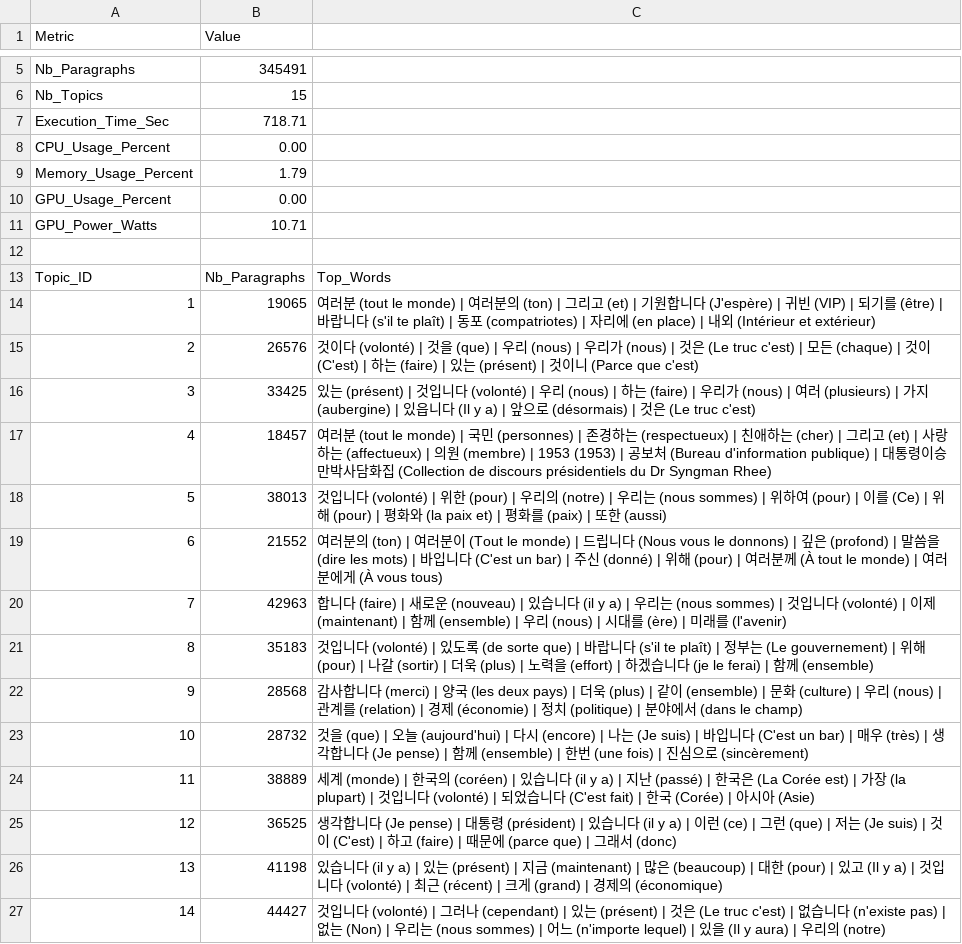
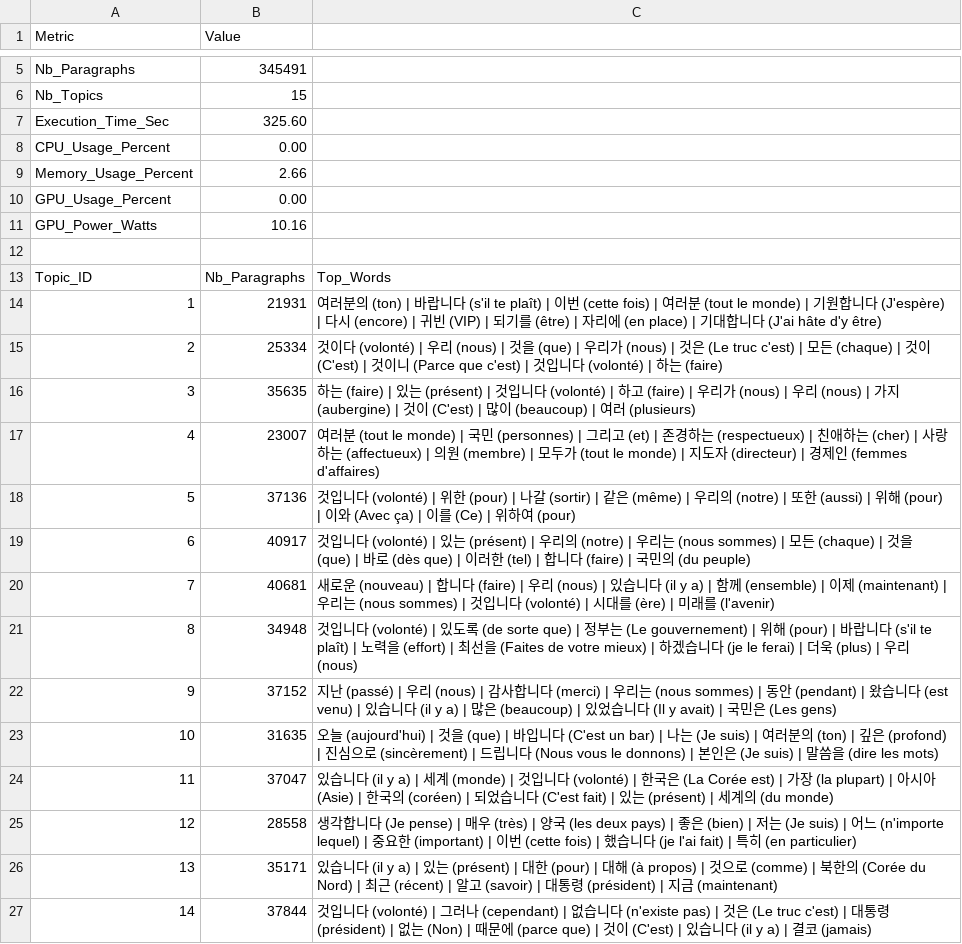
Before and after one commit to MarcelALng/recit_coree_TAL, a TSV file: lda_15topics_results_translated.tsv, drawn as a sheet; only a part is shown, gaps mark what is left out; the diff covers the shown part only.

```diff
--- a/lda_15topics_results_translated.tsv
+++ b/lda_15topics_results_translated.tsv
@@ -6,22 +6,22 @@ Nb_Paragraphs	345491
 Nb_Topics	15
-Execution_Time_Sec	718.71
+Execution_Time_Sec	325.60
 CPU_Usage_Percent	0.00
-Memory_Usage_Percent	1.79
+Memory_Usage_Percent	2.66
 GPU_Usage_Percent	0.00
-GPU_Power_Watts	10.71
+GPU_Power_Watts	10.16
 
 Topic_ID	Nb_Paragraphs	Top_Words
-1	19065	여러분 (tout le monde) | 여러분의 (ton) | 그리고 (et) | 기원합니다 (J'espère) | 귀빈 (VIP) | 되기를 (être) | 바랍니다 (s'il te plaît) | 동포 (compatriotes) | 자리에 (en place) | 내외 (Intérieur et extérieur)
-2	26576	것이다 (volonté) | 것을 (que) | 우리 (nous) | 우리가 (nous) | 것은 (Le truc c'est) | 모든 (chaque) | 것이 (C'est) | 하는 (faire) | 있는 (présent) | 것이니 (Parce que c'est)
-3	33425	있는 (présent) | 것입니다 (volonté) | 우리 (nous) | 하는 (faire) | 우리가 (nous) | 여러 (plusieurs) | 가지 (aubergine) | 있읍니다 (Il y a) | 앞으로 (désormais) | 것은 (Le truc c'est)
-4	18457	여러분 (tout le monde) | 국민 (personnes) | 존경하는 (respectueux) | 친애하는 (cher) | 그리고 (et) | 사랑하는 (affectueux) | 의원 (membre) | 1953 (1953) | 공보처 (Bureau d'information publique) | 대통령이승만박사담화집 (Collection de discours présidentiels du Dr Syngman Rhee)
-5	38013	것입니다 (volonté) | 위한 (pour) | 우리의 (notre) | 우리는 (nous sommes) | 위하여 (pour) | 이를 (Ce) | 위해 (pour) | 평화와 (la paix et) | 평화를 (paix) | 또한 (aussi)
-6	21552	여러분의 (ton) | 여러분이 (Tout le monde) | 드립니다 (Nous vous le donnons) | 깊은 (profond) | 말씀을 (dire les mots) | 바입니다 (C'est un bar) | 주신 (donné) | 위해 (pour) | 여러분께 (À tout le monde) | 여러분에게 (À vous tous)
-7	42963	합니다 (faire) | 새로운 (nouveau) | 있습니다 (il y a) | 우리는 (nous sommes) | 것입니다 (volonté) | 이제 (maintenant) | 함께 (ensemble) | 우리 (nous) | 시대를 (ère) | 미래를 (l'avenir)
-8	35183	것입니다 (volonté) | 있도록 (de sorte que) | 바랍니다 (s'il te plaît) | 정부는 (Le gouvernement) | 위해 (pour) | 나갈 (sortir) | 더욱 (plus) | 노력을 (effort) | 하겠습니다 (je le ferai) | 함께 (ensemble)
-9	28568	감사합니다 (merci) | 양국 (les deux pays) | 더욱 (plus) | 같이 (ensemble) | 문화 (culture) | 우리 (nous) | 관계를 (relation) | 경제 (économie) | 정치 (politique) | 분야에서 (dans le champ)
-10	28732	것을 (que) | 오늘 (aujourd'hui) | 다시 (encore) | 나는 (Je suis) | 바입니다 (C'est un bar) | 매우 (très) | 생각합니다 (Je pense) | 함께 (ensemble) | 한번 (une fois) | 진심으로 (sincèrement)
-11	38889	세계 (monde) | 한국의 (coréen) | 있습니다 (il y a) | 지난 (passé) | 한국은 (La Corée est) | 가장 (la plupart) | 것입니다 (volonté) | 되었습니다 (C'est fait) | 한국 (Corée) | 아시아 (Asie)
-12	36525	생각합니다 (Je pense) | 대통령 (président) | 있습니다 (il y a) | 이런 (ce) | 그런 (que) | 저는 (Je suis) | 것이 (C'est) | 하고 (faire) | 때문에 (parce que) | 그래서 (donc)
-13	41198	있습니다 (il y a) | 있는 (présent) | 지금 (maintenant) | 많은 (beaucoup) | 대한 (pour) | 있고 (Il y a) | 것입니다 (volonté) | 최근 (récent) | 크게 (grand) | 경제의 (économique)
-14	44427	것입니다 (volonté) | 그러나 (cependant) | 있는 (présent) | 것은 (Le truc c'est) | 없습니다 (n'existe pas) | 없는 (Non) | 우리는 (nous sommes) | 어느 (n'importe lequel) | 있을 (Il y aura) | 우리의 (notre)
+1	21931	여러분의 (ton) | 바랍니다 (s'il te plaît) | 이번 (cette fois) | 여러분 (tout le monde) | 기원합니다 (J'espère) | 다시 (encore) | 귀빈 (VIP) | 되기를 (être) | 자리에 (en place) | 기대합니다 (J'ai hâte d'y être)
+2	25334	것이다 (volonté) | 우리 (nous) | 것을 (que) | 우리가 (nous) | 것은 (Le truc c'est) | 모든 (chaque) | 것이 (C'est) | 것이니 (Parce que c'est) | 것입니다 (volonté) | 하는 (faire)
+3	35635	하는 (faire) | 있는 (présent) | 것입니다 (volonté) | 하고 (faire) | 우리가 (nous) | 우리 (nous) | 가지 (aubergine) | 것이 (C'est) | 많이 (beaucoup) | 여러 (plusieurs)
+4	23007	여러분 (tout le monde) | 국민 (personnes) | 그리고 (et) | 존경하는 (respectueux) | 친애하는 (cher) | 사랑하는 (affectueux) | 의원 (membre) | 모두가 (tout le monde) | 지도자 (directeur) | 경제인 (femmes d'affaires)
+5	37136	것입니다 (volonté) | 위한 (pour) | 나갈 (sortir) | 같은 (même) | 우리의 (notre) | 또한 (aussi) | 위해 (pour) | 이와 (Avec ça) | 이를 (Ce) | 위하여 (pour)
+6	40917	것입니다 (volonté) | 있는 (présent) | 우리의 (notre) | 우리는 (nous sommes) | 모든 (chaque) | 것을 (que) | 바로 (dès que) | 이러한 (tel) | 합니다 (faire) | 국민의 (du peuple)
+7	40681	새로운 (nouveau) | 합니다 (faire) | 우리 (nous) | 있습니다 (il y a) | 함께 (ensemble) | 이제 (maintenant) | 우리는 (nous sommes) | 것입니다 (volonté) | 시대를 (ère) | 미래를 (l'avenir)
+8	34948	것입니다 (volonté) | 있도록 (de sorte que) | 정부는 (Le gouvernement) | 위해 (pour) | 바랍니다 (s'il te plaît) | 노력을 (effort) | 최선을 (Faites de votre mieux) | 하겠습니다 (je le ferai) | 더욱 (plus) | 우리 (nous)
+9	37152	지난 (passé) | 우리 (nous) | 감사합니다 (merci) | 우리는 (nous sommes) | 동안 (pendant) | 왔습니다 (est venu) | 있습니다 (il y a) | 많은 (beaucoup) | 있었습니다 (Il y avait) | 국민은 (Les gens)
+10	31635	오늘 (aujourd'hui) | 것을 (que) | 바입니다 (C'est un bar) | 나는 (Je suis) | 여러분의 (ton) | 깊은 (profond) | 진심으로 (sincèrement) | 드립니다 (Nous vous le donnons) | 본인은 (Je suis) | 말씀을 (dire les mots)
+11	37047	있습니다 (il y a) | 세계 (monde) | 것입니다 (volonté) | 한국은 (La Corée est) | 가장 (la plupart) | 아시아 (Asie) | 한국의 (coréen) | 되었습니다 (C'est fait) | 있는 (présent) | 세계의 (du monde)
+12	28558	생각합니다 (Je pense) | 매우 (très) | 양국 (les deux pays) | 좋은 (bien) | 저는 (Je suis) | 어느 (n'importe lequel) | 중요한 (important) | 이번 (cette fois) | 했습니다 (je l'ai fait) | 특히 (en particulier)
+13	35171	있습니다 (il y a) | 있는 (présent) | 대한 (pour) | 대해 (à propos) | 것으로 (comme) | 북한의 (Corée du Nord) | 최근 (récent) | 알고 (savoir) | 대통령 (président) | 지금 (maintenant)
+14	37844	것입니다 (volonté) | 그러나 (cependant) | 없습니다 (n'existe pas) | 것은 (Le truc c'est) | 대통령 (président) | 없는 (Non) | 때문에 (parce que) | 것이 (C'est) | 있습니다 (il y a) | 결코 (jamais)
```
Also changed, not shown: 2 edited cells elsewhere in this file, lda_15topics_results.tsv, lsa_cpu_15topics_results.tsv, 18 other files.
